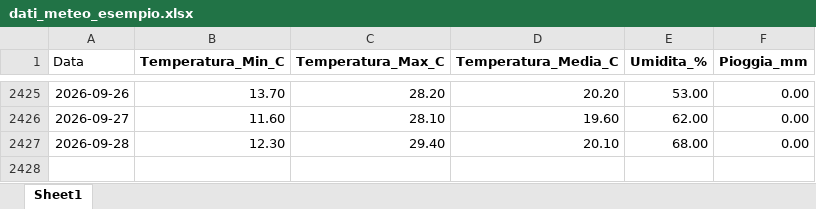
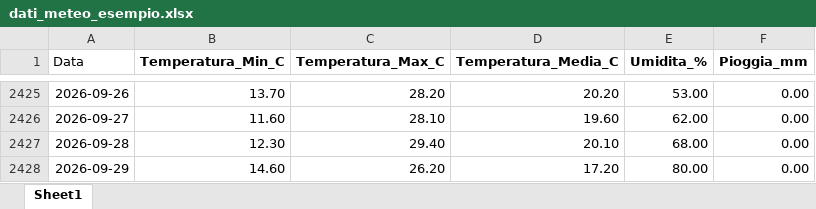
Before and after one commit to Meteo-Scalo/Stazione-Meteo, an Excel workbook: dati_meteo_esempio.xlsx, sheet Sheet1, drawn as a sheet; only a part is shown, gaps mark what is left out; values as stored, in another font and other column widths than the file's, no borders; the diff names each change by its address in the sheet, - before the commit and + after, or states it on an @@ line.

Commit message:
Add files via upload

```diff
--- a/dati_meteo_esempio.xlsx (sheet Sheet1)
+++ b/dati_meteo_esempio.xlsx (sheet Sheet1)
+row 2428: 2026-09-29 | 14.60 | 26.20 | 17.20 | 80.00 | 0.00
```
